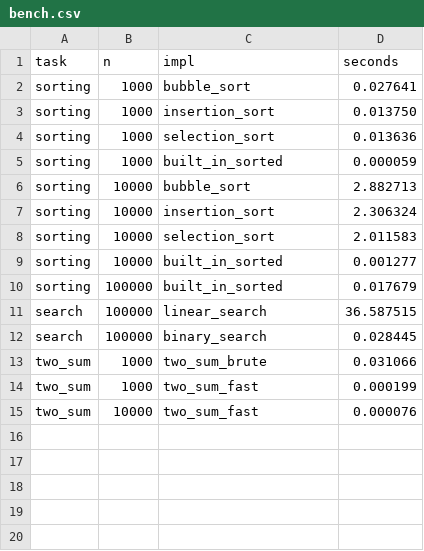
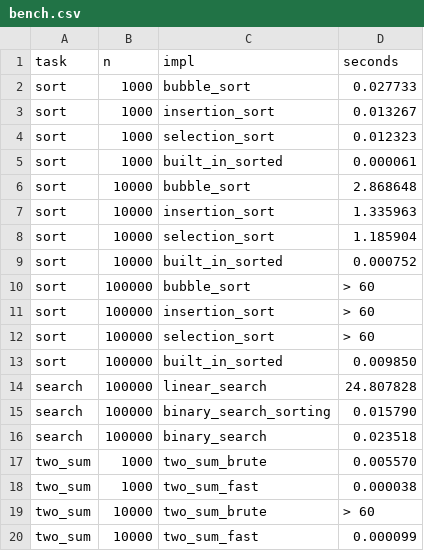
Before and after one commit to KostyaVassaev/python_labs, a CSV file: data/lab07/bench.csv, drawn as a sheet.

Commit message:
lab07 bench update

```diff
--- a/data/lab07/bench.csv
+++ b/data/lab07/bench.csv
@@ -1,15 +1,20 @@
 task,n,impl,seconds
-sorting,1000,bubble_sort,0.027641
-sorting,1000,insertion_sort,0.013750
-sorting,1000,selection_sort,0.013636
-sorting,1000,built_in_sorted,0.000059
-sorting,10000,bubble_sort,2.882713
-sorting,10000,insertion_sort,2.306324
-sorting,10000,selection_sort,2.011583
-sorting,10000,built_in_sorted,0.001277
-sorting,100000,built_in_sorted,0.017679
-search,100000,linear_search,36.587515
-search,100000,binary_search,0.028445
-two_sum,1000,two_sum_brute,0.031066
-two_sum,1000,two_sum_fast,0.000199
-two_sum,10000,two_sum_fast,0.000076
+sort,1000,bubble_sort,0.027733
+sort,1000,insertion_sort,0.013267
+sort,1000,selection_sort,0.012323
+sort,1000,built_in_sorted,0.000061
+sort,10000,bubble_sort,2.868648
+sort,10000,insertion_sort,1.335963
+sort,10000,selection_sort,1.185904
+sort,10000,built_in_sorted,0.000752
+sort,100000,bubble_sort,> 60
+sort,100000,insertion_sort,> 60
+sort,100000,selection_sort,> 60
+sort,100000,built_in_sorted,0.009850
+search,100000,linear_search,24.807828
+search,100000,binary_search_sorting,0.015790
+search,100000,binary_search,0.023518
+two_sum,1000,two_sum_brute,0.005570
+two_sum,1000,two_sum_fast,0.000038
+two_sum,10000,two_sum_brute,> 60
+two_sum,10000,two_sum_fast,0.000099
```
Also changed, not shown: 5 other files.
